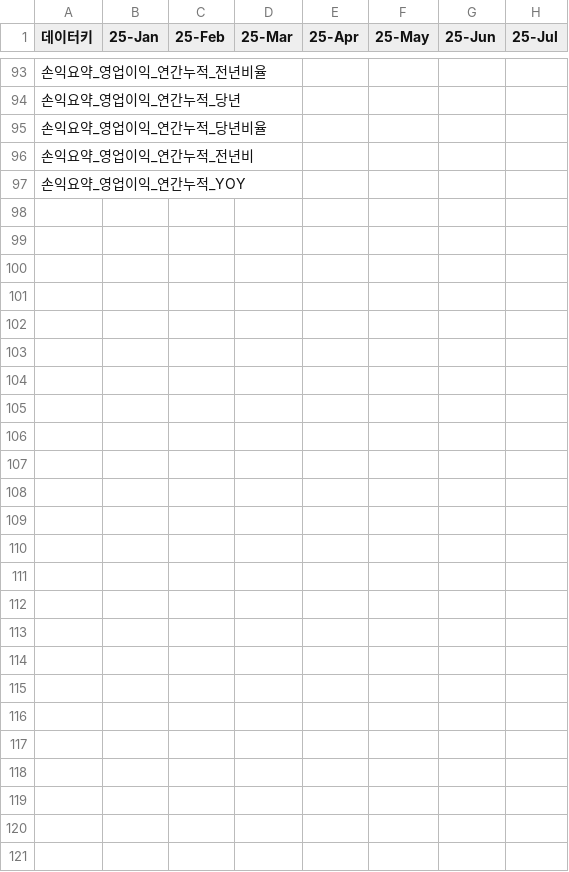
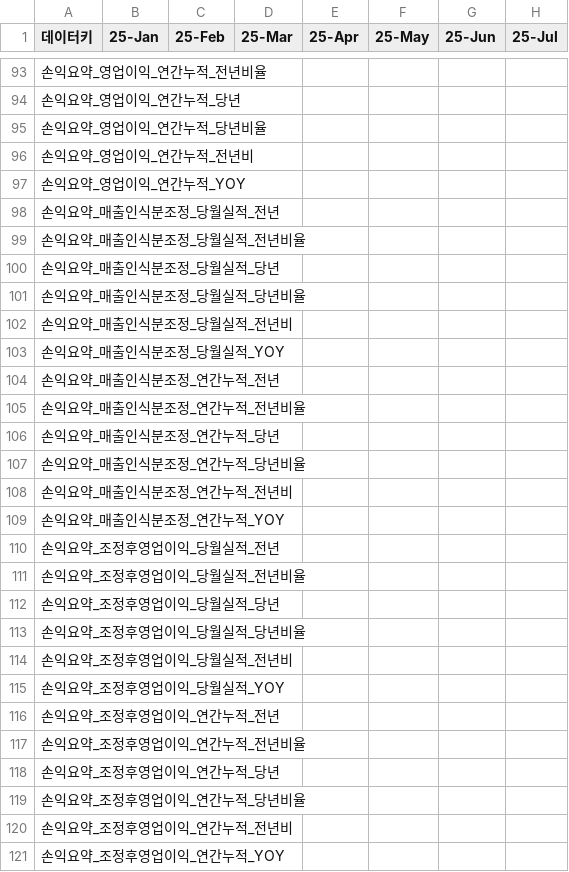
Before and after one commit to kyeongsoo88/New_stodashboard, a CSV file: frontend/public/data/dashboard-usec-data.csv, drawn as a sheet; only a part is shown, gaps mark what is left out; rows hold the shown columns only; the diff covers the shown part only; the diff names each change by its address in the sheet, - before the commit and + after, or states it on an @@ line.

```diff
--- a/frontend/public/data/dashboard-usec-data.csv
+++ b/frontend/public/data/dashboard-usec-data.csv
+row 98: 손익요약_매출인식분조정_당월실적_전년
+row 99: 손익요약_매출인식분조정_당월실적_전년비율
+row 100: 손익요약_매출인식분조정_당월실적_당년
+row 101: 손익요약_매출인식분조정_당월실적_당년비율
+row 102: 손익요약_매출인식분조정_당월실적_전년비
+row 103: 손익요약_매출인식분조정_당월실적_YOY
+row 104: 손익요약_매출인식분조정_연간누적_전년
+row 105: 손익요약_매출인식분조정_연간누적_전년비율
+row 106: 손익요약_매출인식분조정_연간누적_당년
+row 107: 손익요약_매출인식분조정_연간누적_당년비율
+row 108: 손익요약_매출인식분조정_연간누적_전년비
+row 109: 손익요약_매출인식분조정_연간누적_YOY
+row 110: 손익요약_조정후영업이익_당월실적_전년
+row 111: 손익요약_조정후영업이익_당월실적_전년비율
+row 112: 손익요약_조정후영업이익_당월실적_당년
+row 113: 손익요약_조정후영업이익_당월실적_당년비율
+row 114: 손익요약_조정후영업이익_당월실적_전년비
+row 115: 손익요약_조정후영업이익_당월실적_YOY
+row 116: 손익요약_조정후영업이익_연간누적_전년
+row 117: 손익요약_조정후영업이익_연간누적_전년비율
+row 118: 손익요약_조정후영업이익_연간누적_당년
+row 119: 손익요약_조정후영업이익_연간누적_당년비율
+row 120: 손익요약_조정후영업이익_연간누적_전년비
+row 121: 손익요약_조정후영업이익_연간누적_YOY
```
Also changed, not shown: 65 edited cells elsewhere in this file, 1 other file.
